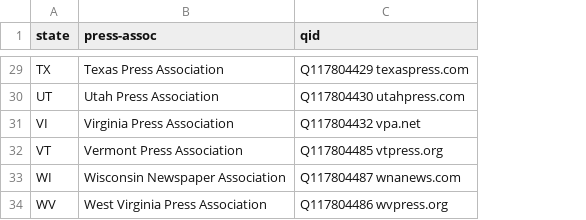
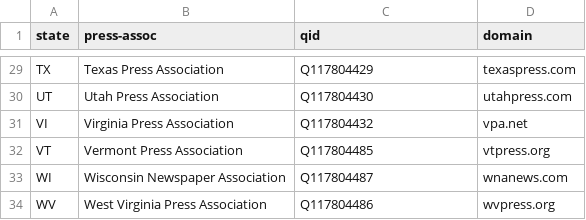
Before and after one commit to hearvox/wiki-media-cred, a TSV file: data/wd-press-assoc.tsv, drawn as a sheet; only a part is shown, gaps mark what is left out; the diff covers the shown part only; the diff names each change by its address in the sheet, - before the commit and + after, or states it on an @@ line.

```diff
--- a/data/wd-press-assoc.tsv
+++ b/data/wd-press-assoc.tsv
+column D (domain), rows 29-34: texaspress.com | utahpress.com | vpa.net | vtpress.org | wnanews.com | wvpress.org
-C29 (qid): Q117804429 texaspress.com
+C29 (qid): Q117804429
-C30 (qid): Q117804430 utahpress.com
+C30 (qid): Q117804430
-C31 (qid): Q117804432 vpa.net
+C31 (qid): Q117804432
-C32 (qid): Q117804485 vtpress.org
+C32 (qid): Q117804485
-C33 (qid): Q117804487 wnanews.com
+C33 (qid): Q117804487
-C34 (qid): Q117804486 wvpress.org
+C34 (qid): Q117804486
```
Also changed, not shown: 24 edited cells elsewhere in this file.
